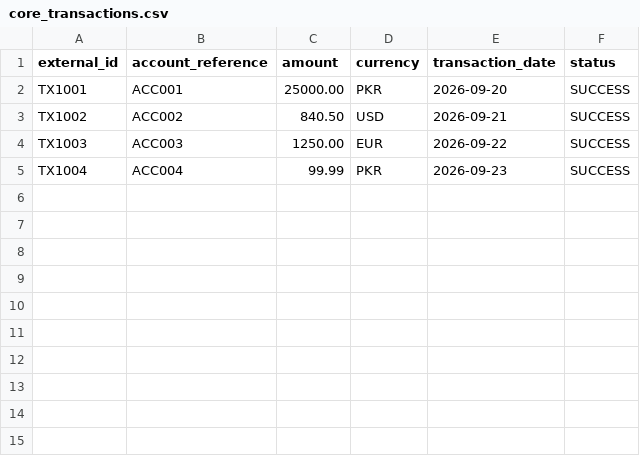
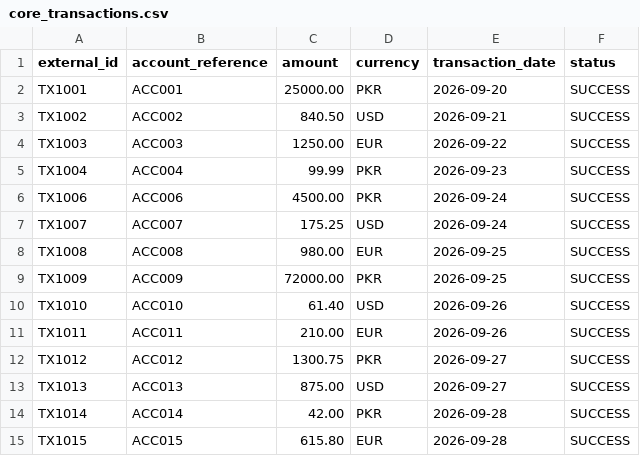
Before and after one commit to roohankhan8/ubl, a CSV file: sample_data/core_transactions.csv, drawn as a sheet.

Commit message:
feat: add CORS support and update sample transaction data

```diff
--- a/sample_data/core_transactions.csv
+++ b/sample_data/core_transactions.csv
@@ -5 +5,11 @@ TX1003,ACC003,1250.00,EUR,2026-09-22,SUCCESS
 TX1004,ACC004,99.99,PKR,2026-09-23,SUCCESS
+TX1006,ACC006,4500.00,PKR,2026-09-24,SUCCESS
+TX1007,ACC007,175.25,USD,2026-09-24,SUCCESS
+TX1008,ACC008,980.00,EUR,2026-09-25,SUCCESS
+TX1009,ACC009,72000.00,PKR,2026-09-25,SUCCESS
+TX1010,ACC010,61.40,USD,2026-09-26,SUCCESS
+TX1011,ACC011,210.00,EUR,2026-09-26,SUCCESS
+TX1012,ACC012,1300.75,PKR,2026-09-27,SUCCESS
+TX1013,ACC013,875.00,USD,2026-09-27,SUCCESS
+TX1014,ACC014,42.00,PKR,2026-09-28,SUCCESS
+TX1015,ACC015,615.80,EUR,2026-09-28,SUCCESS
```
Also changed, not shown: sample_data/gateway_transactions.csv, sample_data/invalid_transactions.csv, 3 other files.
